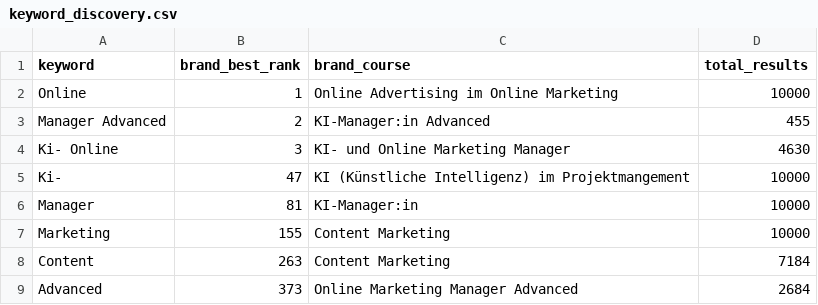
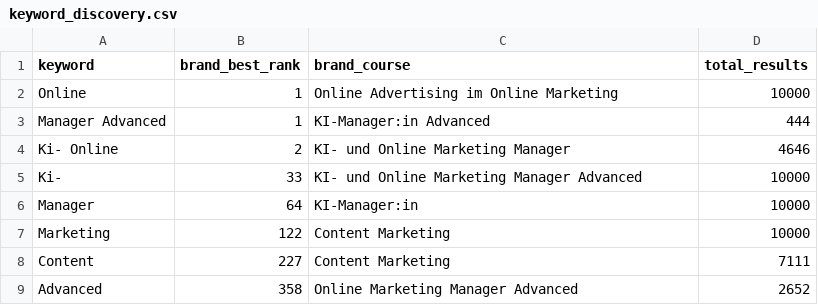
Before and after one commit to oopsrathan-create/Mein_now-crawler, a CSV file: meinnow_crawler/data/keyword_discovery.csv, drawn as a sheet.

```diff
--- a/meinnow_crawler/data/keyword_discovery.csv
+++ b/meinnow_crawler/data/keyword_discovery.csv
@@ -2,8 +2,8 @@ keyword,brand_best_rank,brand_course,total_results
 Online,1,Online Advertising im Online Marketing,10000
-Manager Advanced,2,KI-Manager:in Advanced,455
-Ki- Online,3,KI- und Online Marketing Manager,4630
-Ki-,47,KI (Künstliche Intelligenz) im Projektmangement,10000
-Manager,81,KI-Manager:in,10000
-Marketing,155,Content Marketing,10000
-Content,263,Content Marketing,7184
-Advanced,373,Online Marketing Manager Advanced,2684
+Manager Advanced,1,KI-Manager:in Advanced,444
+Ki- Online,2,KI- und Online Marketing Manager,4646
+Ki-,33,KI- und Online Marketing Manager Advanced,10000
+Manager,64,KI-Manager:in,10000
+Marketing,122,Content Marketing,10000
+Content,227,Content Marketing,7111
+Advanced,358,Online Marketing Manager Advanced,2652
```
Also changed, not shown: meinnow_crawler/data/coverage.csv, meinnow_crawler/data/latest_competitor_share.csv, 6 other files.
